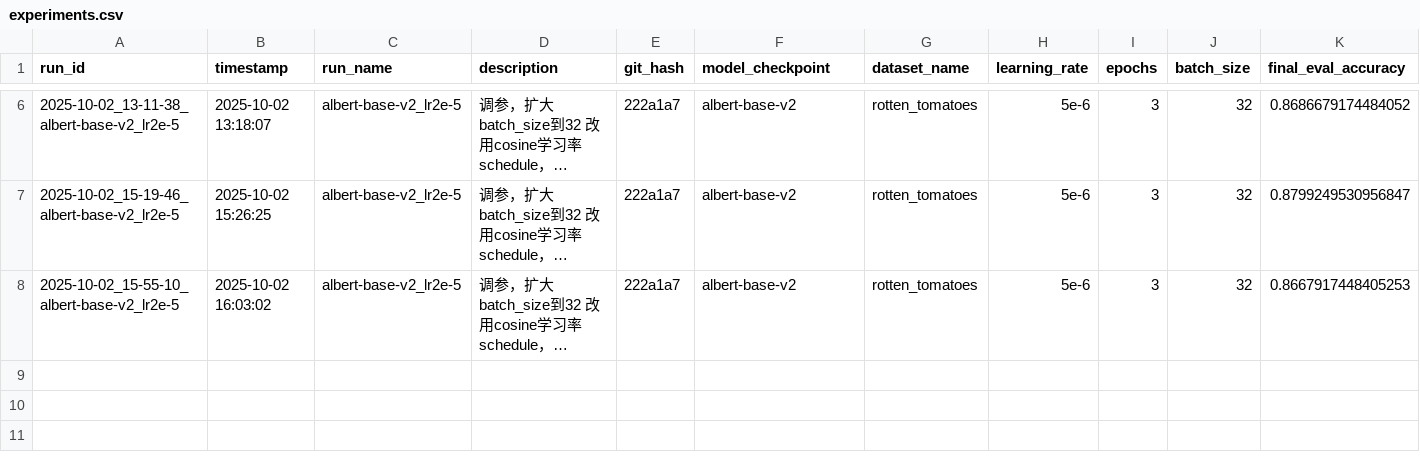
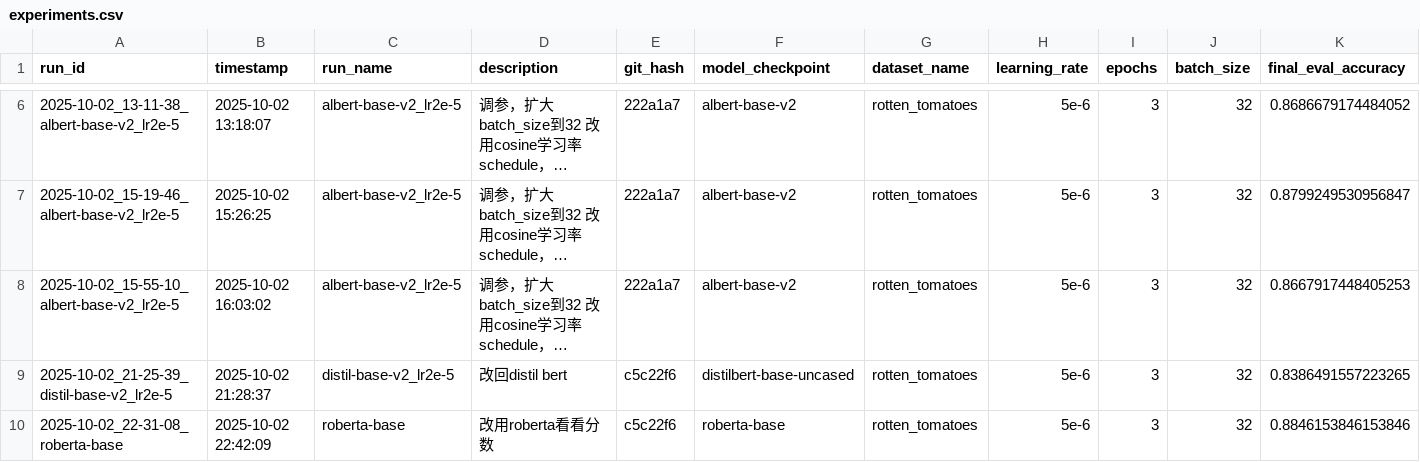
Before and after one commit to waht41/nlp_demo, a CSV file: experiments.csv, drawn as a sheet; only a part is shown, gaps mark what is left out; long unchanged cells end in …; rows hold the shown columns only; the diff names each change by its address in the sheet, - before the commit and + after, or states it on an @@ line.

```diff
--- a/experiments.csv
+++ b/experiments.csv
+row 9: 2025-10-02_21-25-39_distil-base-v2_lr2e-5 | 2025-10-02 21:28:37 | distil-base-v2_lr2e-5 | 改回distil bert | c5c22f6 | distilbert-base-uncased | rotten_tomatoes | 5e-6 | 3 | 32 | 0.8386491557223265
+row 10: 2025-10-02_22-31-08_roberta-base | 2025-10-02 22:42:09 | roberta-base | 改用roberta看看分数 | c5c22f6 | roberta-base | rotten_tomatoes | 5e-6 | 3 | 32 | 0.8846153846153846
```
Also changed, not shown: 10 other files.
